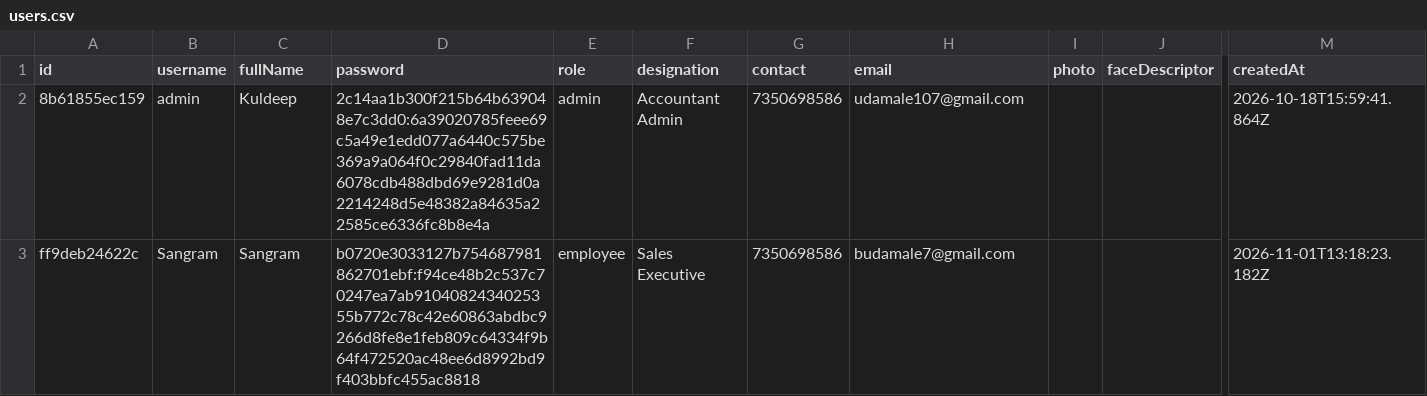
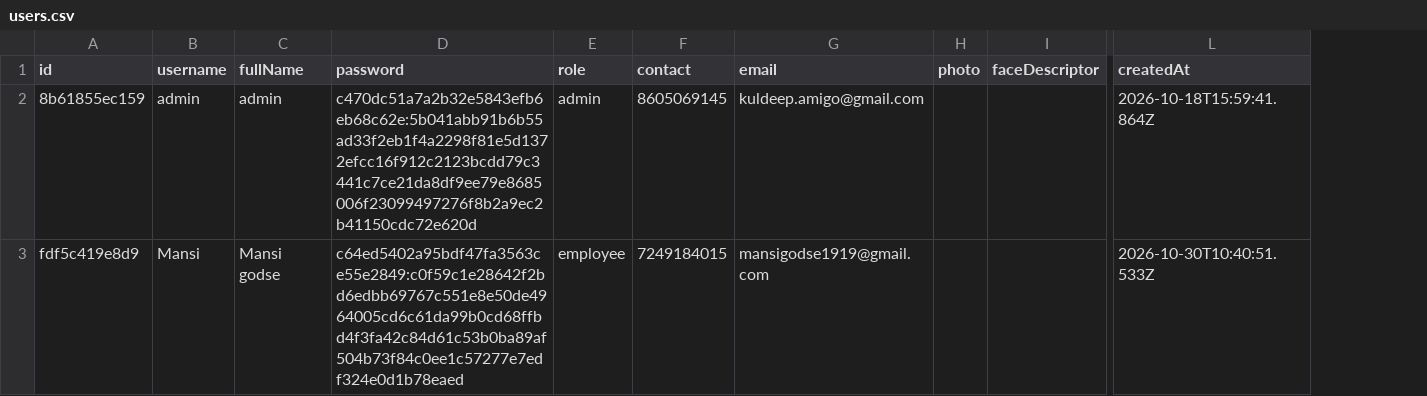
Before and after one commit to adminapexamigo/accounting-app, a CSV file: data/users.csv, drawn as a sheet; only a part is shown, gaps mark what is left out; removed rows and columns are numbered as before the commit, all else as after; rows hold the shown columns only; the diff names each change by its address in the sheet, - before the commit and + after, or states it on an @@ line.

```diff
--- a/data/users.csv
+++ b/data/users.csv
-column F (designation), row 2: Accountant Admin
-C2 (fullName): Kuldeep
+C2 (fullName): admin
-D2 (password): 2c14aa1b300f215b64b639048e7c3dd0:6a39020785feee69c5a49e1edd077a6440c575be369a9a064f0c29840fad11da6078cdb488dbd69e9281d0a2214248d5e48382a84635a22585ce6336fc8b8e4a
+D2 (password): c470dc51a7a2b32e5843efb6eb68c62e:5b041abb91b6b55ad33f2eb1f4a2298f81e5d1372efcc16f912c2123bcdd79c3441c7ce21da8df9ee79e8685006f23099497276f8b2a9ec2b41150cdc72e620d
-F2 (contact): 7350698586
+F2 (contact): 8605069145
-G2 (email): udamale107@gmail.com
+G2 (email): kuldeep.amigo@gmail.com
-row 3: ff9deb24622c | Sangram | Sangram | b0720e3033127b754687981862701ebf:f94ce48b2c537c70247ea7ab9104082434025355b772c78c42e60863abdbc9266d8fe8e1feb809c64334f9b64f472520ac48ee6d8992bd9f403bbfc455ac8818 | employee | Sales Executive | 7350698586 | budamale7@gmail.com |  |  | 2026-11-01T13:18:23.182Z
+row 3: fdf5c419e8d9 | Mansi | Mansi godse | c64ed5402a95bdf47fa3563ce55e2849:c0f59c1e28642f2bd6edbb69767c551e8e50de4964005cd6c61da99b0cd68ffbd4f3fa42c84d61c53b0ba89af504b73f84c0ee1c57277e7edf324e0d1b78eaed | employee | 7249184015 | mansigodse1919@gmail.com |  |  | 2026-10-30T10:40:51.533Z
```
Also changed, not shown: data/ledgers.csv, data/logins.csv, 8 other files.
